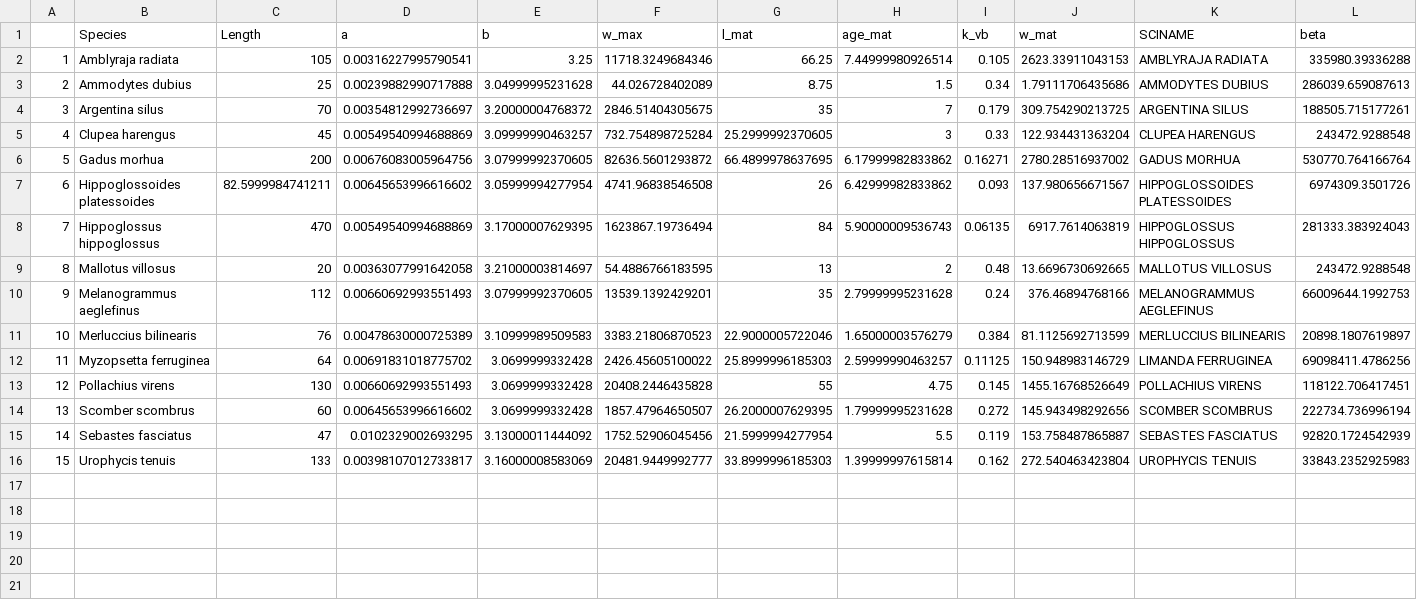
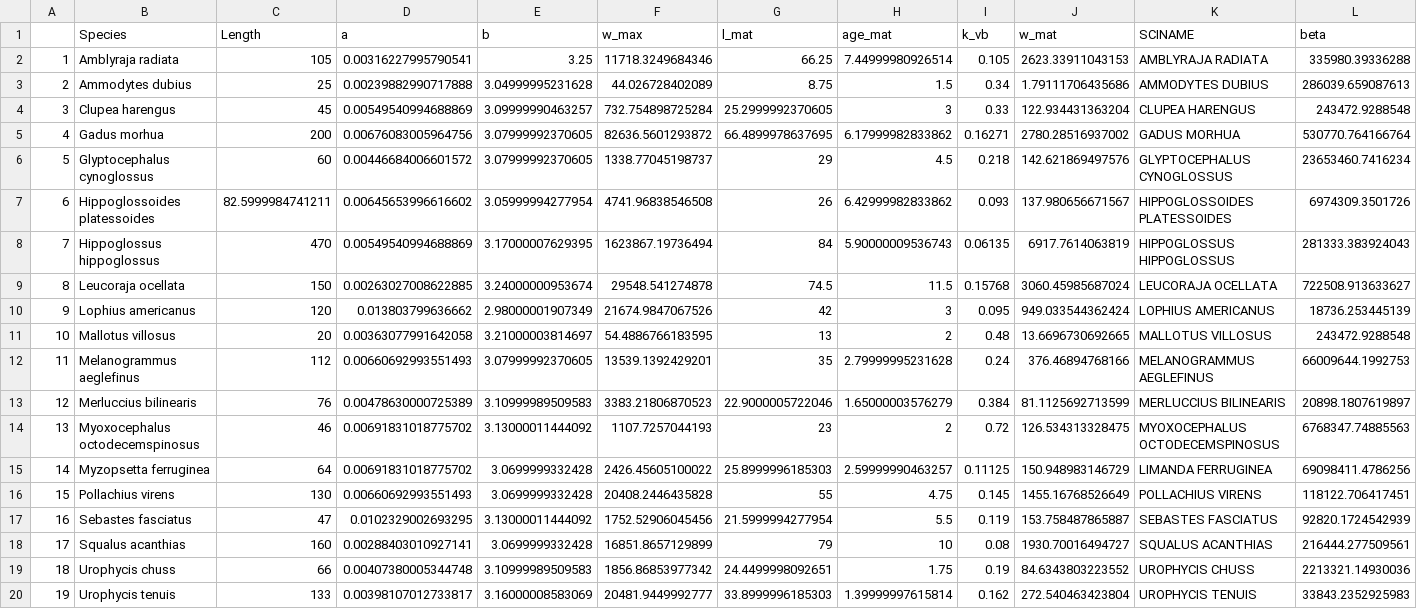
Before and after one commit to Ezekiel-Adekoya/ESS_Restructured, a CSV file: Ess_data/ESS_species_params.csv, drawn as a sheet; only a part is shown; removed rows and columns are numbered as before the commit, all else as after; rows hold the shown columns only; the diff names each change by its address in the sheet, - before the commit and + after, or states it on an @@ line.

```diff
--- a/Ess_data/ESS_species_params.csv
+++ b/Ess_data/ESS_species_params.csv
-row 4: 3 | Argentina silus | 70 | 0.00354812992736697 | 3.20000004768372 | 2846.51404305675 | 35 | 7 | 0.179 | 309.754290213725 | ARGENTINA SILUS | 188505.715177261
@@ column A renumbered from row 4 down @@
+row 6: 5 | Glyptocephalus cynoglossus | 60 | 0.00446684006601572 | 3.07999992370605 | 1338.77045198737 | 29 | 4.5 | 0.218 | 142.621869497576 | GLYPTOCEPHALUS CYNOGLOSSUS | 23653460.7416234
+row 9: 8 | Leucoraja ocellata | 150 | 0.00263027008622885 | 3.24000000953674 | 29548.541274878 | 74.5 | 11.5 | 0.15768 | 3060.45985687024 | LEUCORAJA OCELLATA | 722508.913633627
+row 10: 9 | Lophius americanus | 120 | 0.013803799636662 | 2.98000001907349 | 21674.9847067526 | 42 | 3 | 0.095 | 949.033544362424 | LOPHIUS AMERICANUS | 18736.253445139
+row 14: 13 | Myoxocephalus octodecemspinosus | 46 | 0.00691831018775702 | 3.13000011444092 | 1107.7257044193 | 23 | 2 | 0.72 | 126.534313328475 | MYOXOCEPHALUS OCTODECEMSPINOSUS | 6768347.74885563
-row 14: 13 | Scomber scombrus | 60 | 0.00645653996616602 | 3.0699999332428 | 1857.47964650507 | 26.2000007629395 | 1.79999995231628 | 0.272 | 145.943498292656 | SCOMBER SCOMBRUS | 222734.736996194
+row 18: 17 | Squalus acanthias | 160 | 0.00288403010927141 | 3.0699999332428 | 16851.8657129899 | 79 | 10 | 0.08 | 1930.70016494727 | SQUALUS ACANTHIAS | 216444.277509561
+row 19: 18 | Urophycis chuss | 66 | 0.00407380005344748 | 3.10999989509583 | 1856.86853977342 | 24.4499998092651 | 1.75 | 0.19 | 84.6343803223552 | UROPHYCIS CHUSS | 2213321.14930036
```
Also changed, not shown: Ess_data/DFO_Biomass_selected_species.csv, 19 other files.
